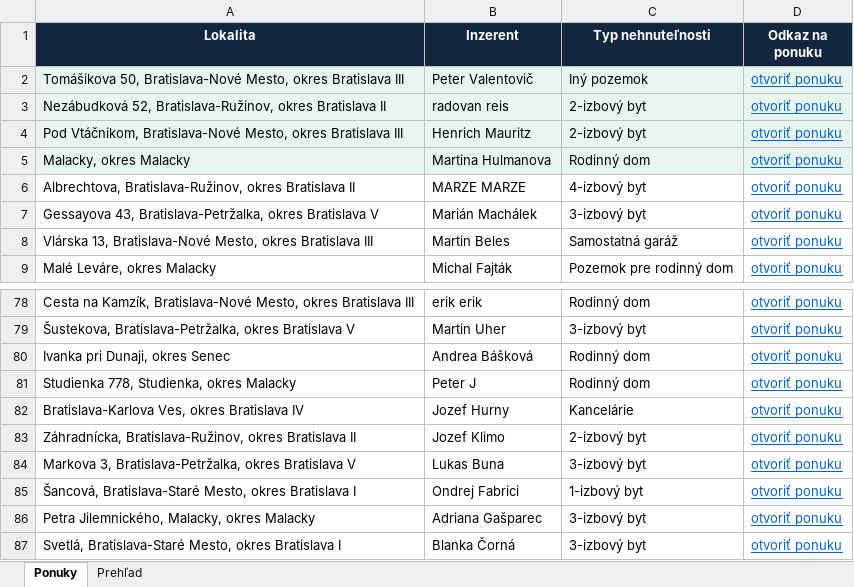
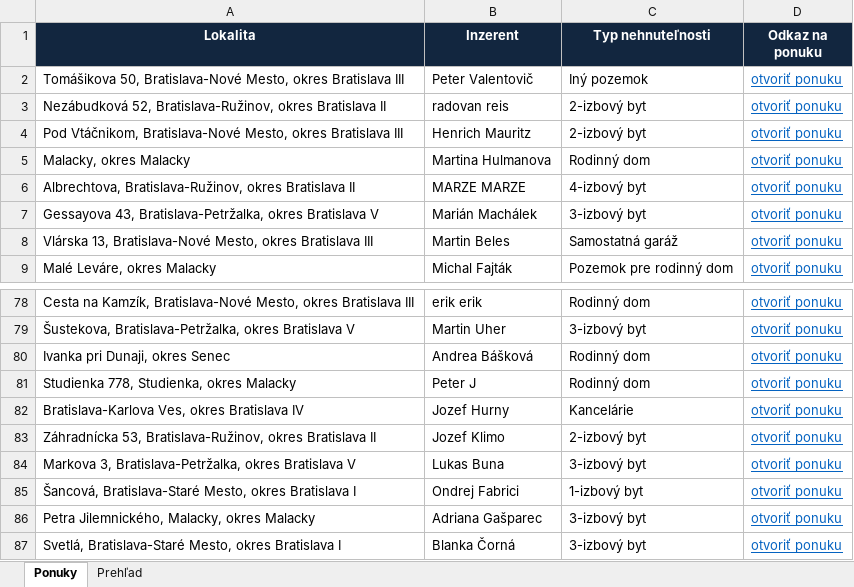
Before and after one commit to mrkubis-nest/nehnutelnosti-scraper, an Excel workbook: public/ponuky.xlsx, sheet Ponuky, drawn as a sheet; only a part is shown, gaps mark what is left out; values as stored, in another font and other column widths than the file's, no borders; the diff names each change by its address in the sheet, - before the commit and + after, or states it on an @@ line.

```diff
--- a/public/ponuky.xlsx (sheet Ponuky)
+++ b/public/ponuky.xlsx (sheet Ponuky)
-A2:D5 fill: #E8F5EE
+A2:D5 fill: none
-A83 (Lokalita): Záhradnícka, Bratislava-Ružinov, okres…
+A83 (Lokalita): Záhradnícka 53, Bratislava-Ružinov, okres…
```
Also changed, not shown: sheet Prehľad, 2 other files.
